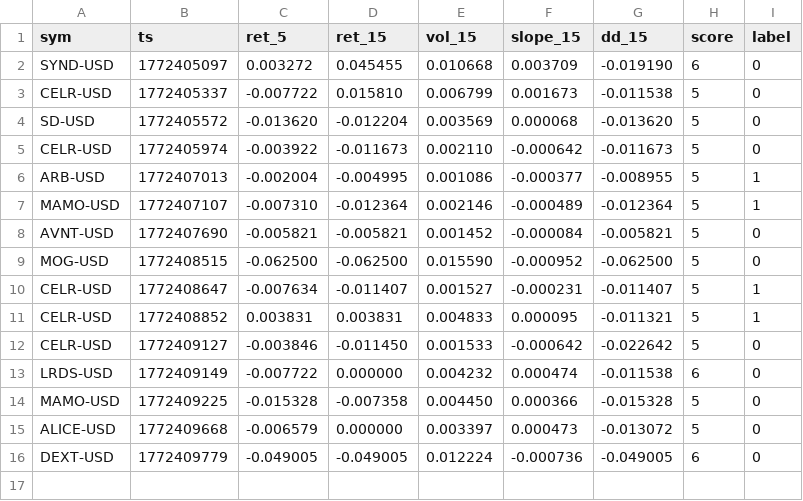
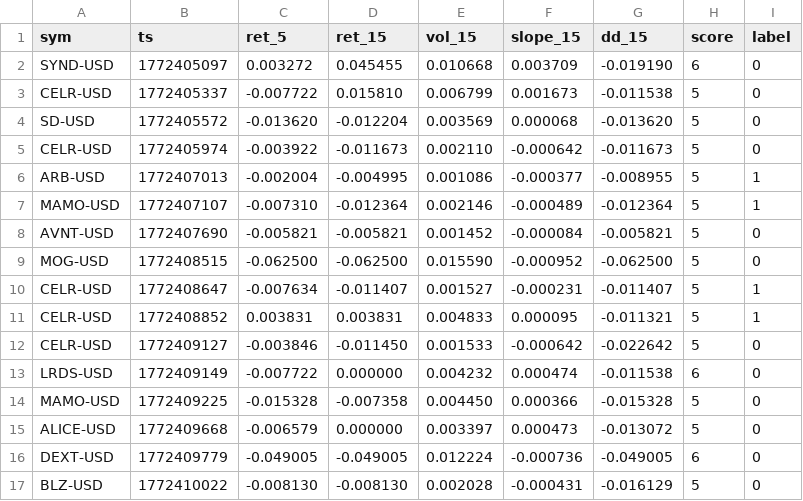
Before and after one commit to joshuadobbs056-ctrl/coin-sniper-data, a CSV file: ml_training.csv, drawn as a sheet.

Commit message:
update ml_training.csv

```diff
--- a/ml_training.csv
+++ b/ml_training.csv
@@ -16 +16,2 @@ ALICE-USD,1772409668,-0.006579,0.000000,0.003397,0.000473,-0.013072,5,0
 DEXT-USD,1772409779,-0.049005,-0.049005,0.012224,-0.000736,-0.049005,6,0
+BLZ-USD,1772410022,-0.008130,-0.008130,0.002028,-0.000431,-0.016129,5,0
```
